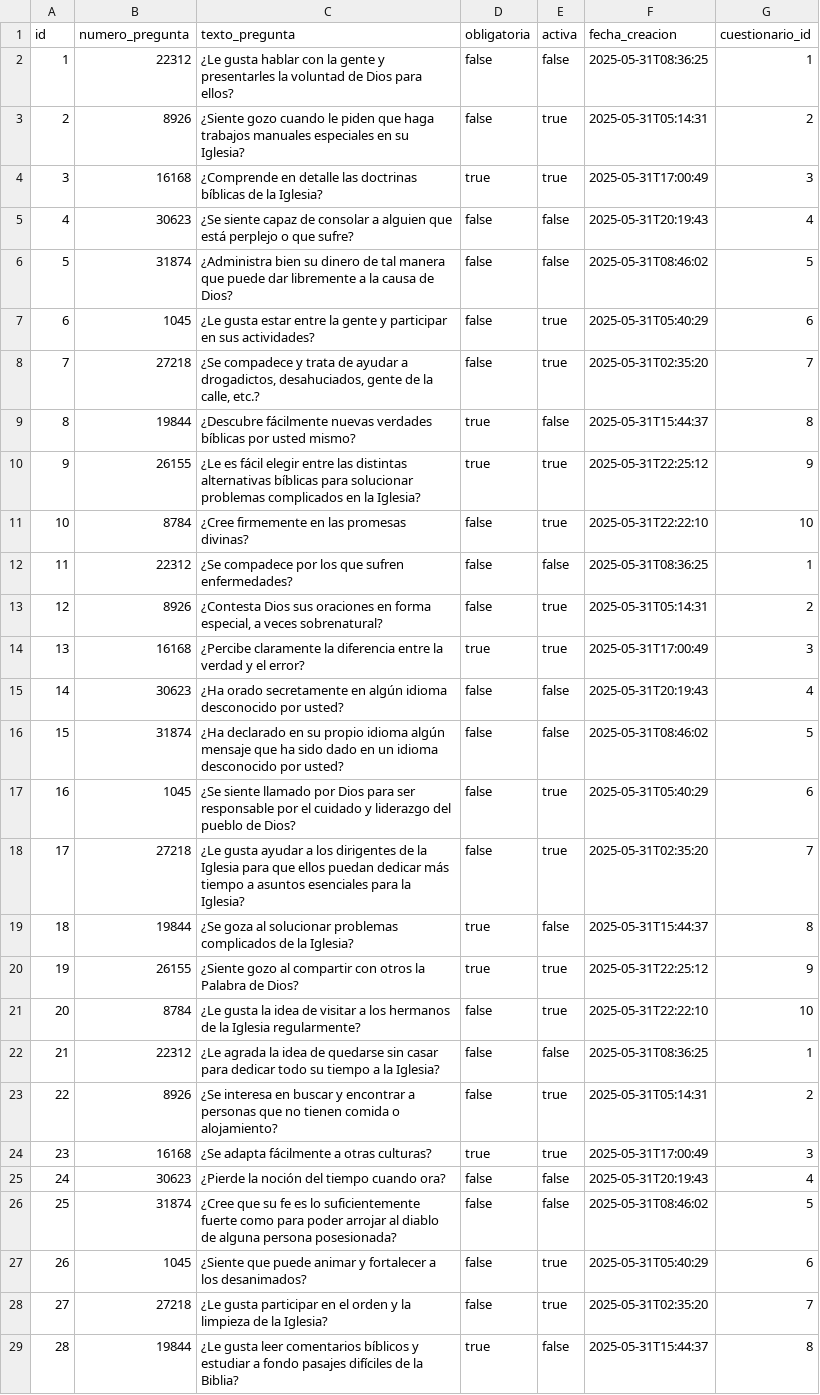
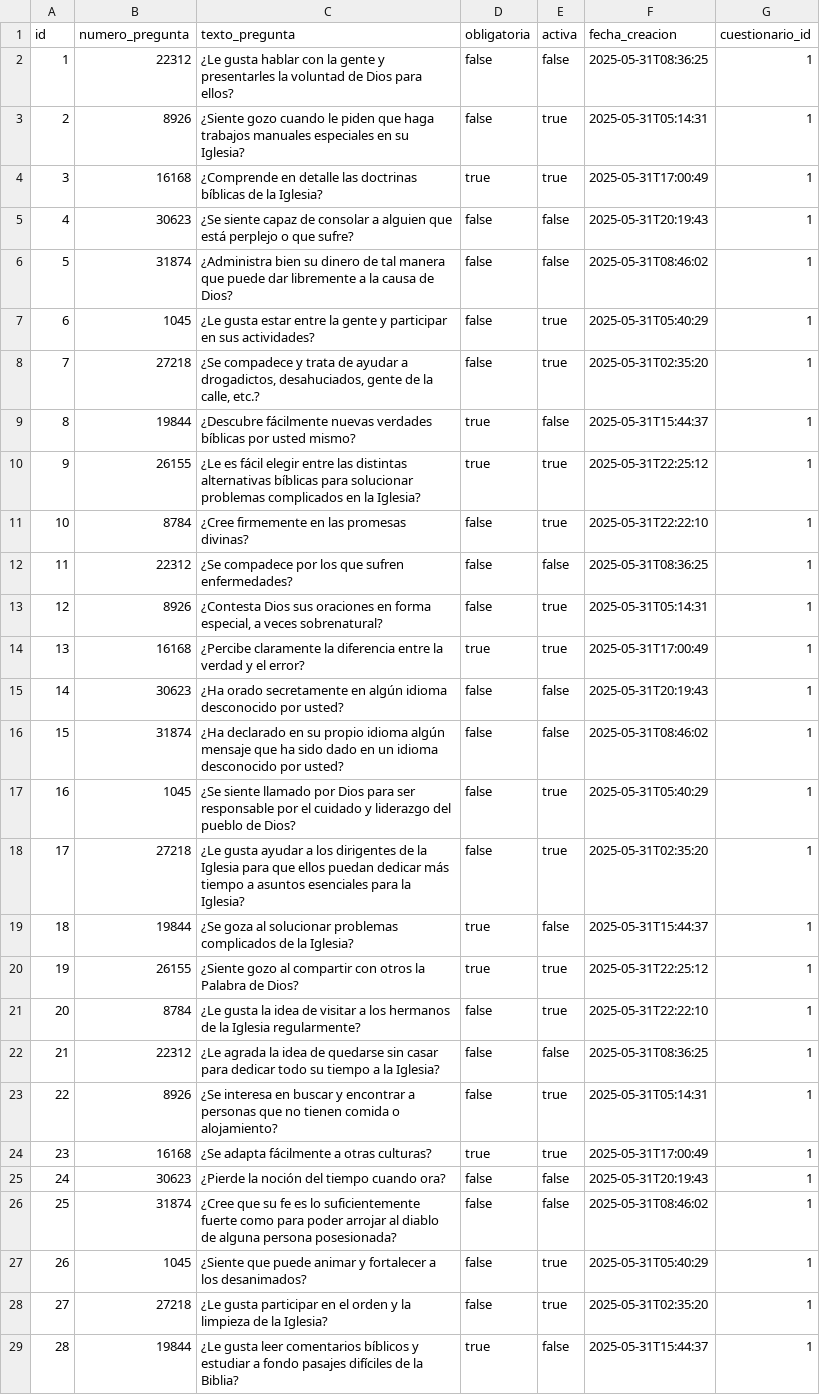
Before and after one commit to jlopezjuy/DonesEspirituales, a CSV file: src/main/resources/config/liquibase/fake-data/pregunta.csv, drawn as a sheet; only a part is shown; the diff covers the shown part only; the diff names each change by its address in the sheet, - before the commit and + after, or states it on an @@ line.

Commit message:
Update cuestionario_id values to unify data assignments
Standardized the `cuestionario_id` field to a uniform value for all records in `pregunta.csv`, ensuring consistency across the dataset. This change improves data integrity and simplifies future queries or manipulations.

```diff
--- a/src/main/resources/config/liquibase/fake-data/pregunta.csv
+++ b/src/main/resources/config/liquibase/fake-data/pregunta.csv
-G3 (cuestionario_id): 2
+G3 (cuestionario_id): 1
-G4 (cuestionario_id): 3
+G4 (cuestionario_id): 1
-G5 (cuestionario_id): 4
+G5 (cuestionario_id): 1
-G6 (cuestionario_id): 5
+G6 (cuestionario_id): 1
-G7 (cuestionario_id): 6
+G7 (cuestionario_id): 1
-G8 (cuestionario_id): 7
+G8 (cuestionario_id): 1
-G9 (cuestionario_id): 8
+G9 (cuestionario_id): 1
-G10 (cuestionario_id): 9
+G10 (cuestionario_id): 1
-G11 (cuestionario_id): 10
+G11 (cuestionario_id): 1
-G13 (cuestionario_id): 2
+G13 (cuestionario_id): 1
-G14 (cuestionario_id): 3
+G14 (cuestionario_id): 1
-G15 (cuestionario_id): 4
+G15 (cuestionario_id): 1
-G16 (cuestionario_id): 5
+G16 (cuestionario_id): 1
-G17 (cuestionario_id): 6
+G17 (cuestionario_id): 1
-G18 (cuestionario_id): 7
+G18 (cuestionario_id): 1
-G19 (cuestionario_id): 8
+G19 (cuestionario_id): 1
-G20 (cuestionario_id): 9
+G20 (cuestionario_id): 1
-G21 (cuestionario_id): 10
+G21 (cuestionario_id): 1
-G23 (cuestionario_id): 2
+G23 (cuestionario_id): 1
-G24 (cuestionario_id): 3
+G24 (cuestionario_id): 1
-G25 (cuestionario_id): 4
+G25 (cuestionario_id): 1
-G26 (cuestionario_id): 5
+G26 (cuestionario_id): 1
-G27 (cuestionario_id): 6
+G27 (cuestionario_id): 1
-G28 (cuestionario_id): 7
+G28 (cuestionario_id): 1
-G29 (cuestionario_id): 8
+G29 (cuestionario_id): 1
```
Also changed, not shown: 87 edited cells elsewhere in this file, src/main/resources/config/liquibase/fake-data/cuestionario.csv.
